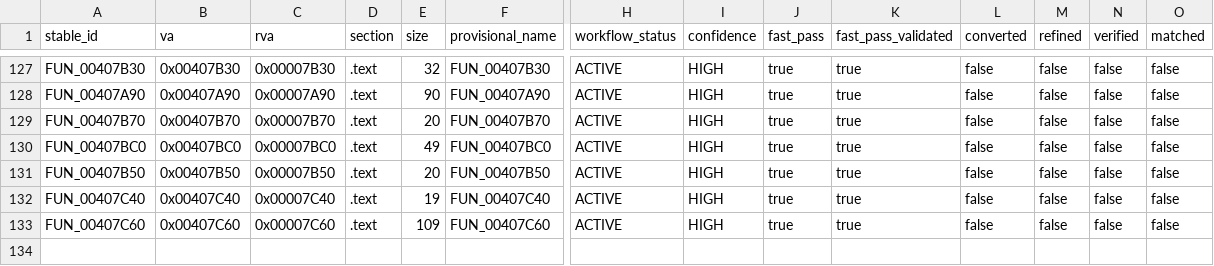
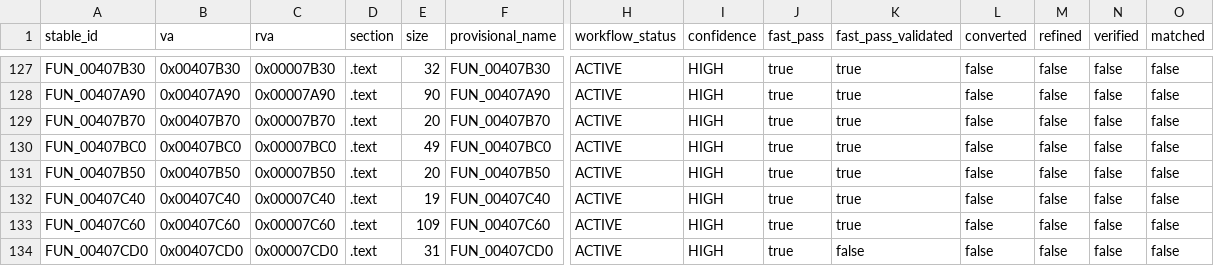
Before and after one commit to Putxo/BioHazard-V-Resurrection, a CSV file: database/functions.csv, drawn as a sheet; only a part is shown, gaps mark what is left out; rows hold the shown columns only; the diff names each change by its address in the sheet, - before the commit and + after, or states it on an @@ line.

```diff
--- a/database/functions.csv
+++ b/database/functions.csv
+row 134: FUN_00407CD0 | 0x00407CD0 | 0x00007CD0 | .text | 31 | FUN_00407CD0 | ACTIVE | HIGH | true | false | false | false | false | false
```
